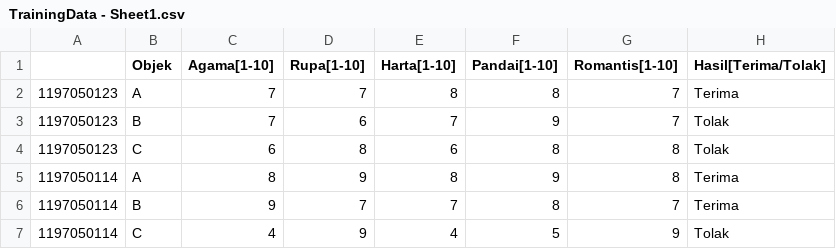
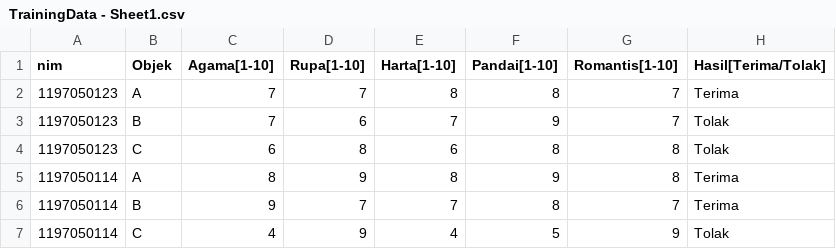
Before and after one commit to rizafajar7/AII, a CSV file: TrainingData - Sheet1.csv, drawn as a sheet; only a part is shown.

Commit message:
Update TrainingData - Sheet1.csv

```diff
--- a/TrainingData - Sheet1.csv
+++ b/TrainingData - Sheet1.csv
@@ -1,2 +1,2 @@
-,Objek,Agama[1-10],Rupa[1-10],Harta[1-10],Pandai[1-10],Romantis[1-10],Hasil[Terima/Tolak]
+nim,Objek,Agama[1-10],Rupa[1-10],Harta[1-10],Pandai[1-10],Romantis[1-10],Hasil[Terima/Tolak]
 1197050123,A,7,7,8,8,7,Terima
```
